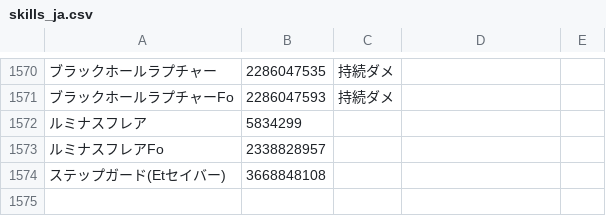
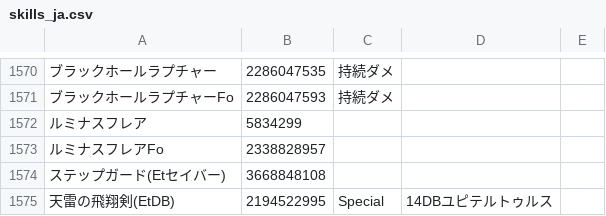
Before and after one commit to Root-Vul/CSV, a CSV file: skills_ja.csv, drawn as a sheet; only a part is shown, gaps mark what is left out; the diff names each change by its address in the sheet, - before the commit and + after, or states it on an @@ line.

Commit message:
Update skills_ja.csv

```diff
--- a/skills_ja.csv
+++ b/skills_ja.csv
+row 1575: 天雷の飛翔剣(EtDB) | 2194522995 | Special | 14DBユピテルトゥルス
```
